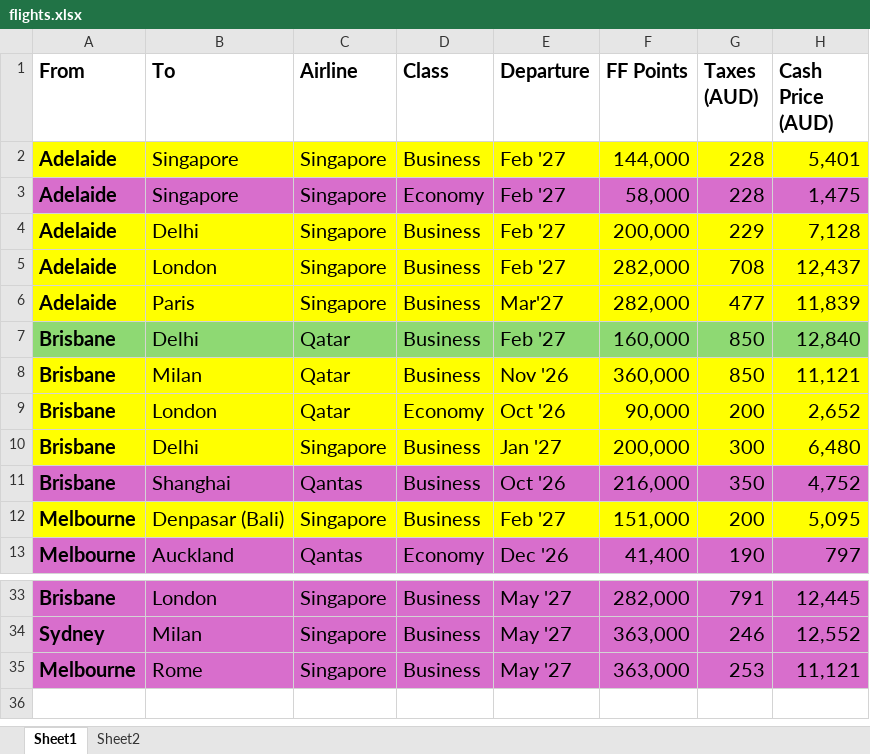
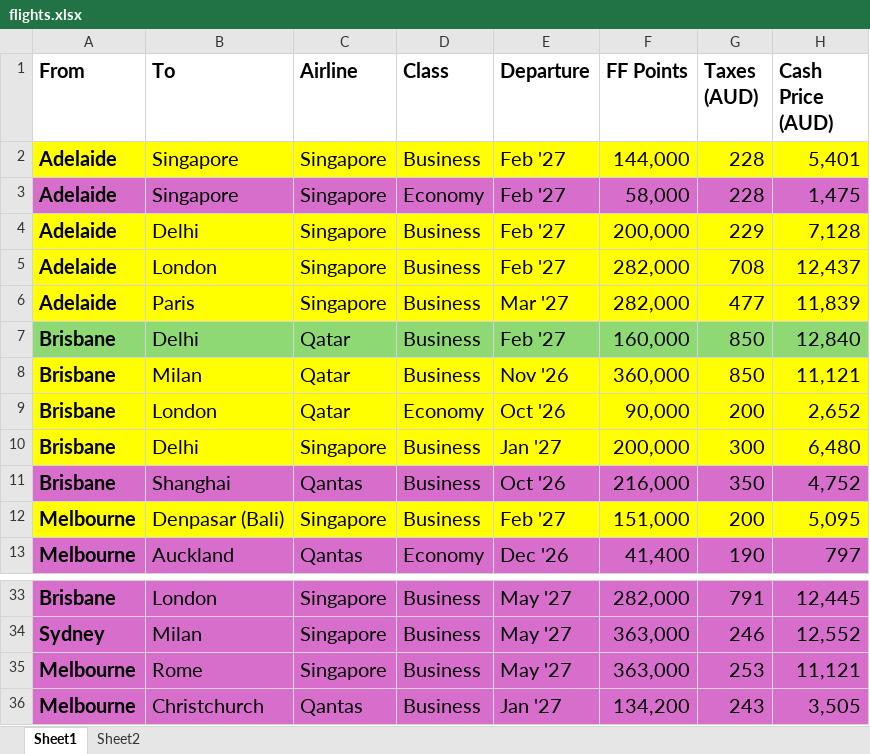
Before and after one commit to pay-rick/internalcalcpaycomau, an Excel workbook: flights.xlsx, sheet Sheet1, drawn as a sheet; only a part is shown, gaps mark what is left out; values as stored, in another font and other column widths than the file's, no borders; charts and pictures not drawn; the diff names each change by its address in the sheet, - before the commit and + after, or states it on an @@ line.

```diff
--- a/flights.xlsx (sheet Sheet1)
+++ b/flights.xlsx (sheet Sheet1)
-E6 (Departure): Mar'27
+E6 (Departure): Mar '27
+row 36: Melbourne | Christchurch | Qantas | Business | Jan '27 | 134,200 | 243 | 3,505
```
Also changed, not shown: 2 other files.
